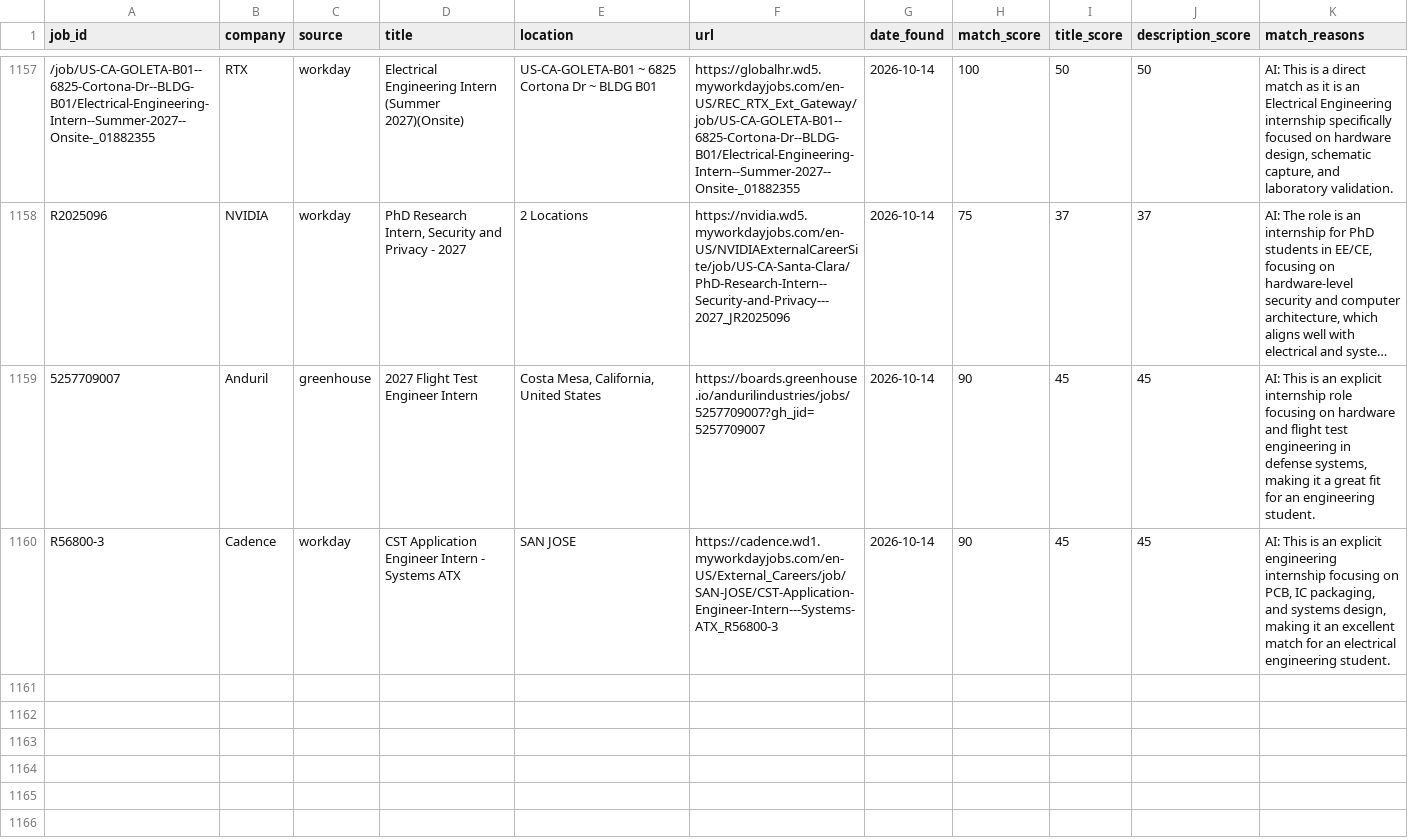
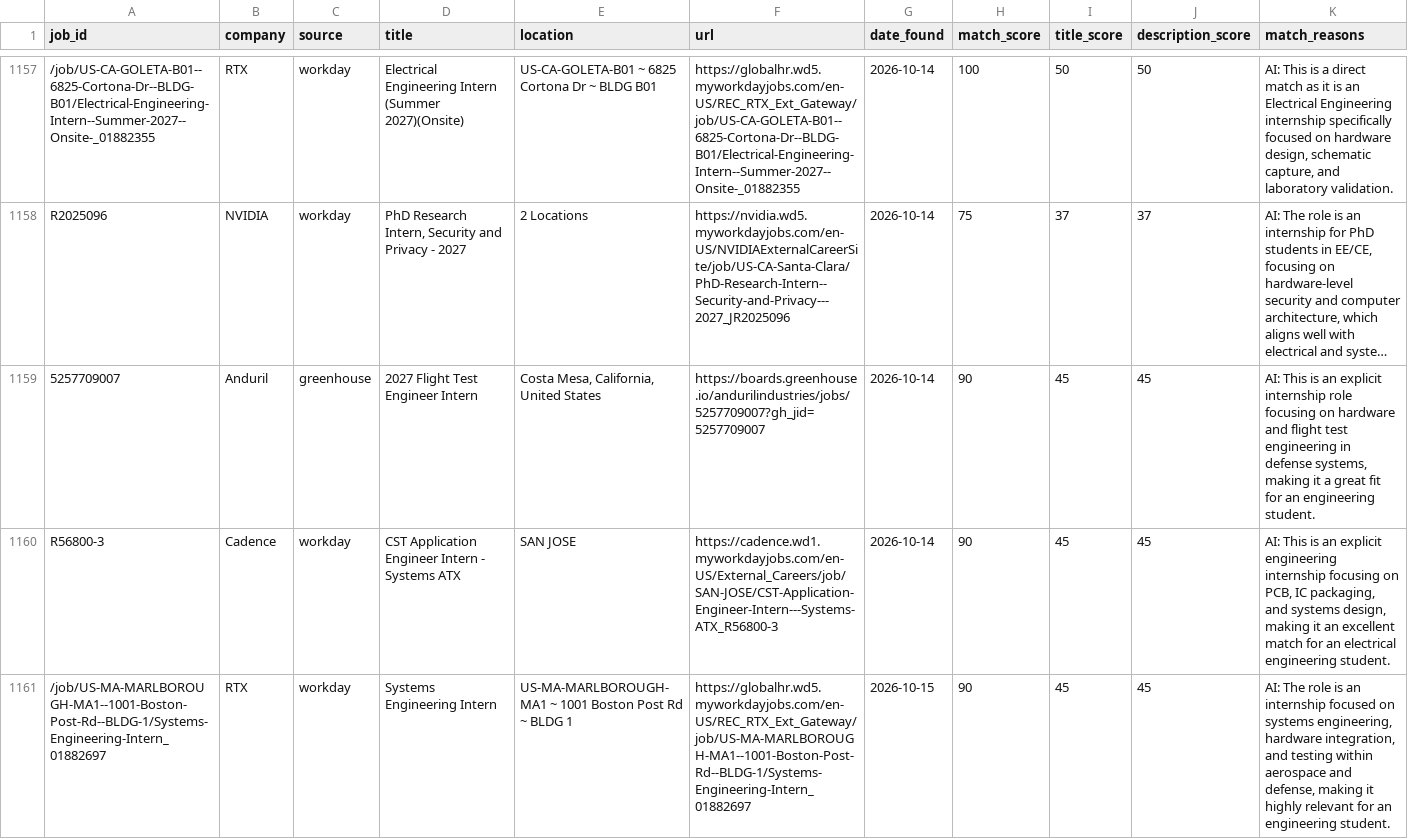
Before and after one commit to br-ndan/job-scraper, a CSV file: data/postings.csv, drawn as a sheet; only a part is shown, gaps mark what is left out; long unchanged cells end in …; the diff names each change by its address in the sheet, - before the commit and + after, or states it on an @@ line.

```diff
--- a/data/postings.csv
+++ b/data/postings.csv
+row 1161: /job/US-MA-MARLBOROUGH-MA1--1001-Boston-Post-Rd--BLDG-1/Systems-Engineering-Intern_01882697 | RTX | workday | Systems Engineering Intern | US-MA-MARLBOROUGH-MA1 ~ 1001 Boston Post Rd ~ BLDG 1 | https://globalhr.wd5.myworkdayjobs.com/en-US/REC_RTX_Ext_Gateway/job/US-MA-MARLBOROUGH-MA1--1001-Boston-Post-Rd--BLDG-1/Systems-Engineering-Intern_01882697 | 2026-10-15 | 90 | 45 | 45 | AI: The role is an internship focused on systems engineering, hardware integration, and testing within aerospace and defense, making it highly relevant for an engineering student.
```
